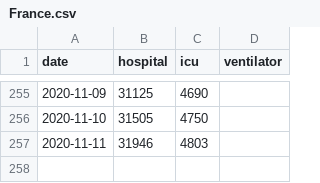
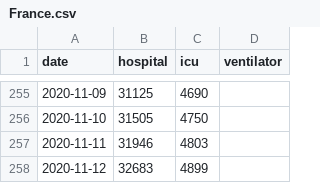
Before and after one commit to chilija92/covid-19-hospital-situation, a CSV file: Data/France.csv, drawn as a sheet; only a part is shown, gaps mark what is left out.

```diff
--- a/Data/France.csv
+++ b/Data/France.csv
@@ -257 +257,2 @@ date,hospital,icu,ventilator
 2020-11-11,31946,4803,
+2020-11-12,32683,4899,
```
Also changed, not shown: Data/Austria.csv, Data/Czechia.csv, 17 other files.
